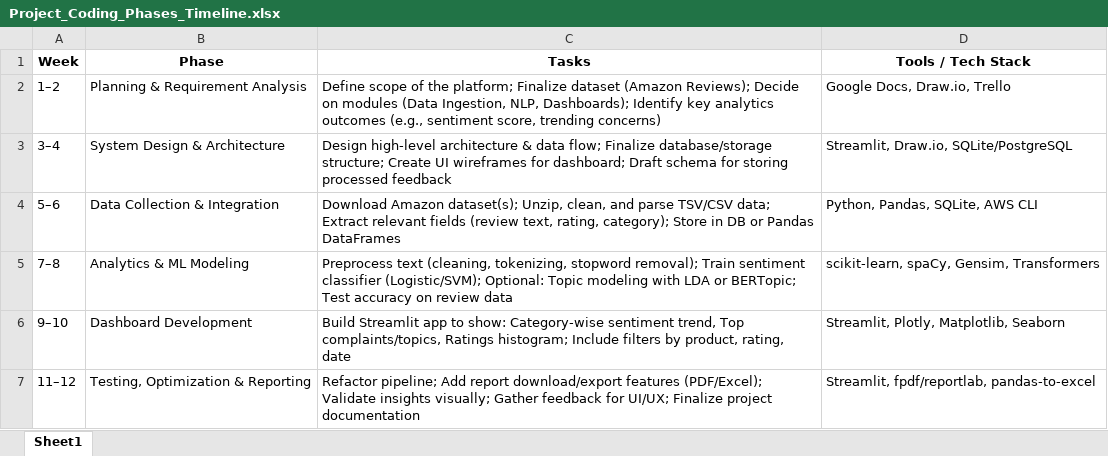
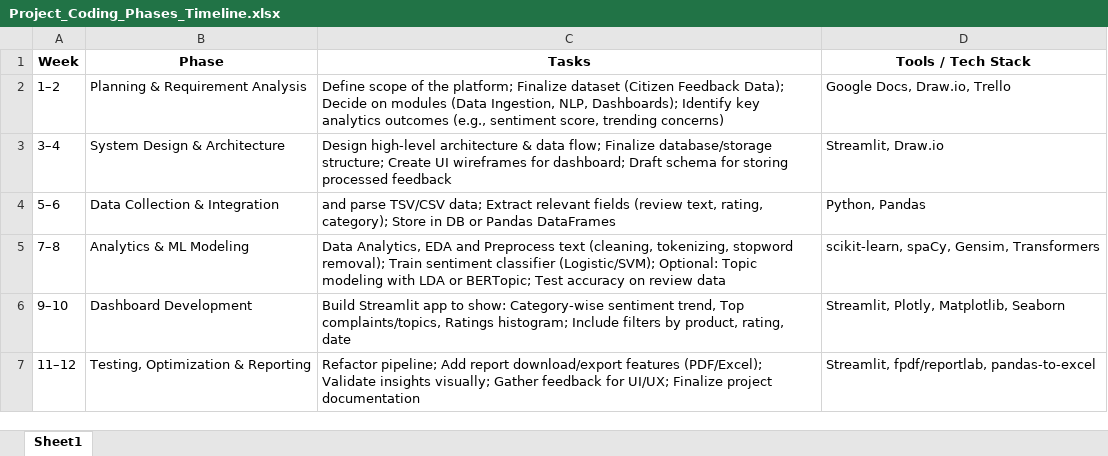
Before and after one commit to developersview/mba-semester4-major-project-qollabb, an Excel workbook: docs/Project_Coding_Phases_Timeline.xlsx, sheet Sheet1, drawn as a sheet; values as stored, in another font and other column widths than the file's, no borders; the diff names each change by its address in the sheet, - before the commit and + after, or states it on an @@ line.

Commit message:
updated project files

```diff
--- a/docs/Project_Coding_Phases_Timeline.xlsx (sheet Sheet1)
+++ b/docs/Project_Coding_Phases_Timeline.xlsx (sheet Sheet1)
-C2 (Tasks): …Finalize dataset (Amazon Reviews); Decide on…
+C2 (Tasks): …Finalize dataset (Citizen Feedback Data); Decide on…
-D3 (Tools / Tech Stack): Streamlit, Draw.io, SQLite/PostgreSQL
+D3 (Tools / Tech Stack): Streamlit, Draw.io
-C4 (Tasks): Download Amazon dataset(s); Unzip, clean, and parse…
+C4 (Tasks): and parse…
-D4 (Tools / Tech Stack): Python, Pandas, SQLite, AWS CLI
+D4 (Tools / Tech Stack): Python, Pandas
-C5 (Tasks): Preprocess text…
+C5 (Tasks): Data Analytics, EDA and Preprocess text…
```
Also changed, not shown: 6 other files.
